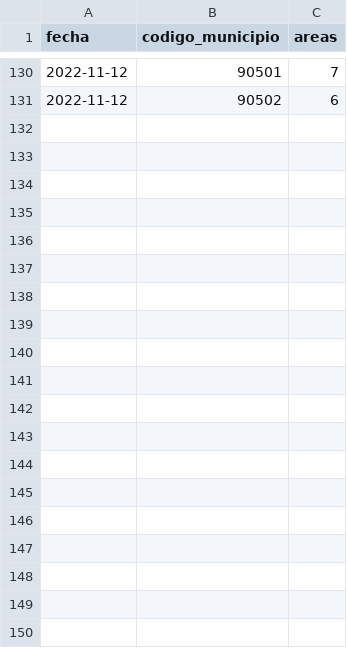
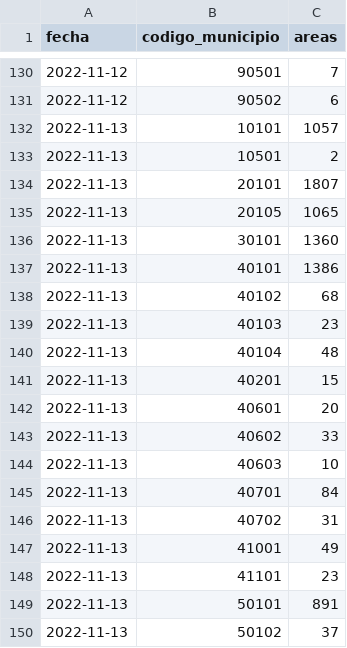
Before and after one commit to mauforonda/avance_censo, a CSV file: data/cartografia/areas_concluidas_o_en_proceso.csv, drawn as a sheet; only a part is shown, gaps mark what is left out; the diff covers the shown part only; the diff names each change by its address in the sheet, - before the commit and + after, or states it on an @@ line.

```diff
--- a/data/cartografia/areas_concluidas_o_en_proceso.csv
+++ b/data/cartografia/areas_concluidas_o_en_proceso.csv
+row 132: 2022-11-13 | 10101 | 1057
+row 133: 2022-11-13 | 10501 | 2
+row 134: 2022-11-13 | 20101 | 1807
+row 135: 2022-11-13 | 20105 | 1065
+row 136: 2022-11-13 | 30101 | 1360
+row 137: 2022-11-13 | 40101 | 1386
+row 138: 2022-11-13 | 40102 | 68
+row 139: 2022-11-13 | 40103 | 23
+row 140: 2022-11-13 | 40104 | 48
+row 141: 2022-11-13 | 40201 | 15
+row 142: 2022-11-13 | 40601 | 20
+row 143: 2022-11-13 | 40602 | 33
+row 144: 2022-11-13 | 40603 | 10
+row 145: 2022-11-13 | 40701 | 84
+row 146: 2022-11-13 | 40702 | 31
+row 147: 2022-11-13 | 41001 | 49
+row 148: 2022-11-13 | 41101 | 23
+row 149: 2022-11-13 | 50101 | 891
+row 150: 2022-11-13 | 50102 | 37
```
Also changed, not shown: 47 added rows elsewhere in this file, data/cartografia/areas_totales.csv.
